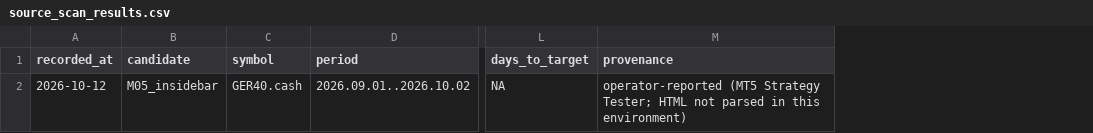
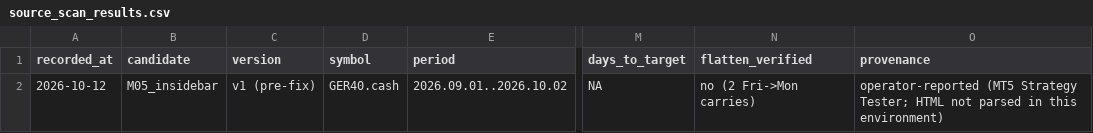
Before and after one commit to tuhanba/aurvexai, a CSV file: research_out/source_scan_results.csv, drawn as a sheet; only a part is shown, gaps mark what is left out; the diff covers the shown part only; the diff names each change by its address in the sheet, - before the commit and + after, or states it on an @@ line.

```diff
--- a/research_out/source_scan_results.csv
+++ b/research_out/source_scan_results.csv
+column C (version), row 2: v1 (pre-fix)
+column N (flatten_verified), row 2: no (2 Fri->Mon carries)
```
Also changed, not shown: 1 added row elsewhere in this file.
